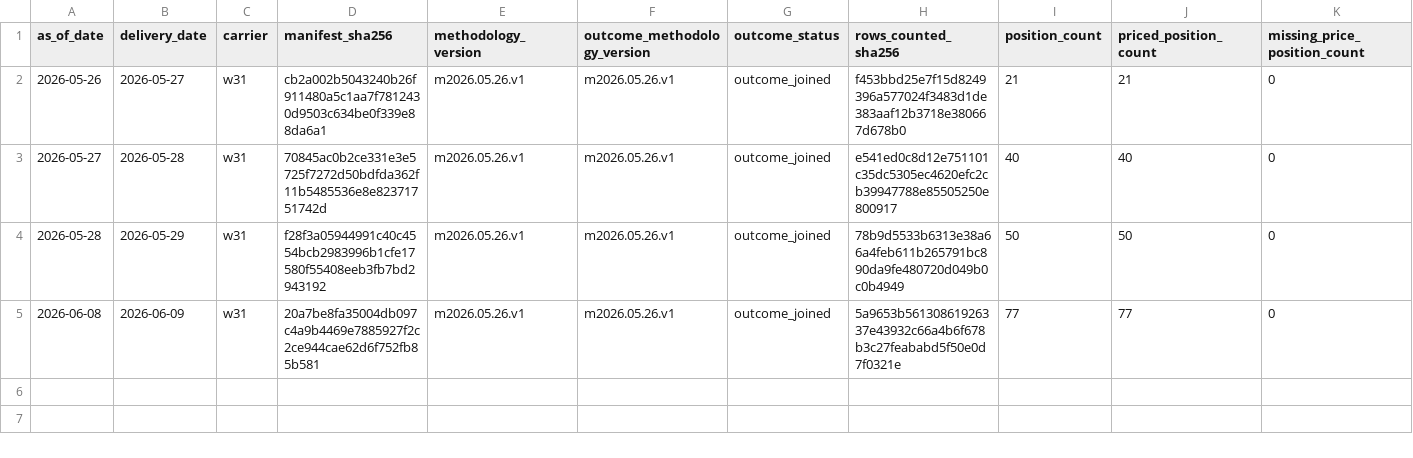
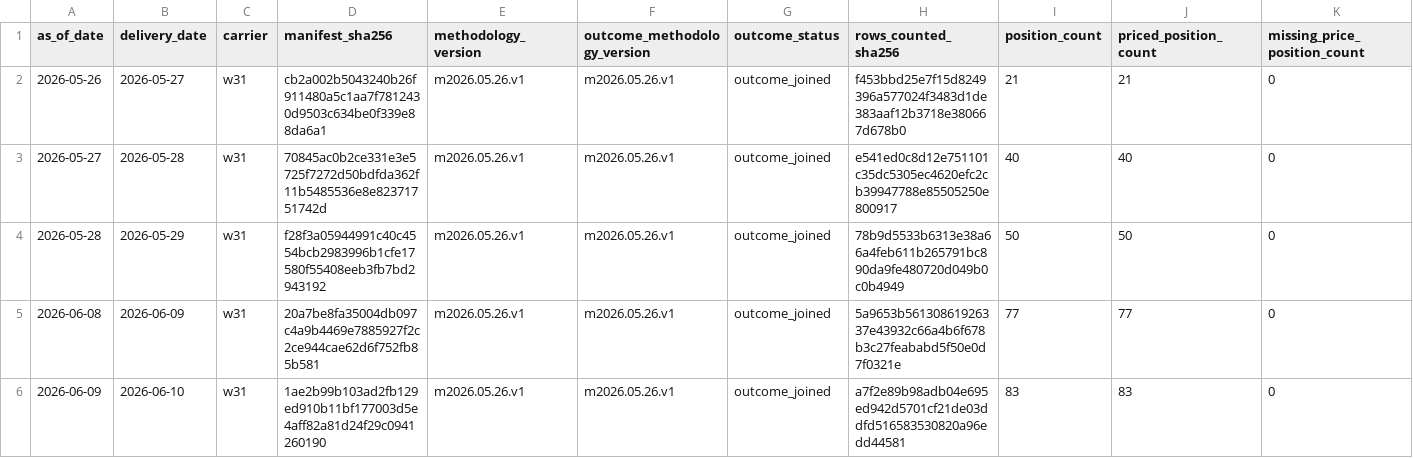
Before and after one commit to jameskim247/ercot-ptp-track-record, a CSV file: reports/audits/daily_outcome_summaries.csv, drawn as a sheet; only a part is shown; rows hold the shown columns only; the diff names each change by its address in the sheet, - before the commit and + after, or states it on an @@ line.

Commit message:
track-record: outcome backlog 2026-06-13 w31

```diff
--- a/reports/audits/daily_outcome_summaries.csv
+++ b/reports/audits/daily_outcome_summaries.csv
+row 6: 2026-06-09 | 2026-06-10 | w31 | 1ae2b99b103ad2fb129ed910b11bf177003d5e4aff82a81d24f29c0941260190 | m2026.05.26.v1 | m2026.05.26.v1 | outcome_joined | a7f2e89b98adb04e695ed942d5701cf21de03ddfd516583530820a96edd44581 | 83 | 83 | 0
```
Also changed, not shown: 1 other file.
